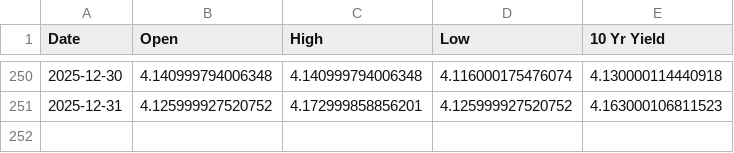
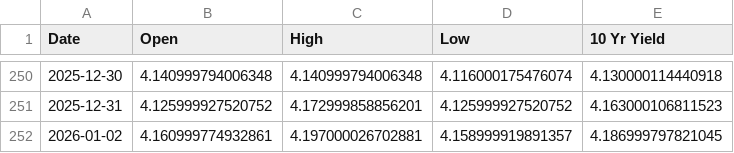
Before and after one commit to housetyler/yahoofinance_USTreasuryYeilds, a CSV file: 10yr_yield_history.csv, drawn as a sheet; only a part is shown, gaps mark what is left out; the diff names each change by its address in the sheet, - before the commit and + after, or states it on an @@ line.

```diff
--- a/10yr_yield_history.csv
+++ b/10yr_yield_history.csv
+row 252: 2026-01-02 | 4.160999774932861 | 4.197000026702881 | 4.158999919891357 | 4.186999797821045
```
